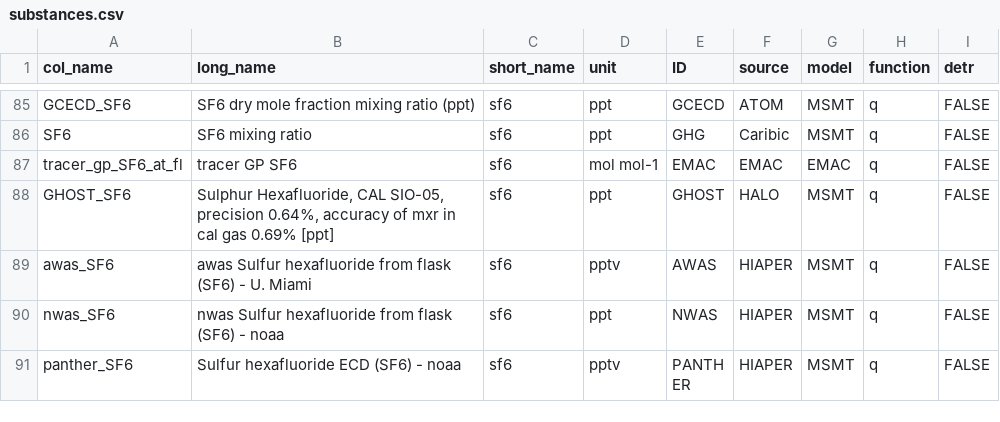
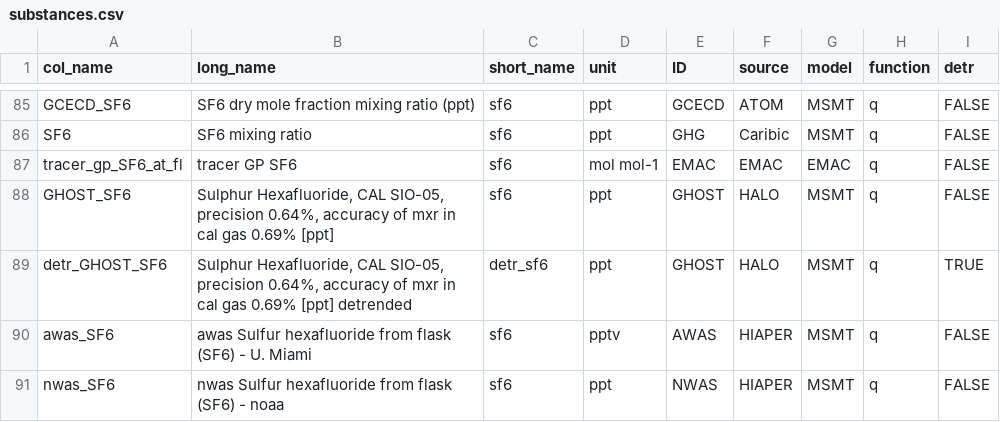
Before and after one commit to SophieBauchinger/dataTools, a CSV file: substances.csv, drawn as a sheet; only a part is shown, gaps mark what is left out; the shorter side is filled out with more unchanged rows.

```diff
--- a/substances.csv
+++ b/substances.csv
@@ -88,2 +88,3 @@ tracer_gp_SF6_at_fl,tracer GP SF6,sf6,mol mol-1,EMAC,EMAC,EMAC,q,FALSE
 GHOST_SF6,"Sulphur Hexafluoride, CAL SIO-05, precision 0.64%, accuracy of mxr in cal gas 0.69% [ppt]",sf6,ppt,GHOST,HALO,MSMT,q,FALSE
+detr_GHOST_SF6,"Sulphur Hexafluoride, CAL SIO-05, precision 0.64%, accuracy of mxr in cal gas 0.69% [ppt] detrended",detr_sf6,ppt,GHOST,HALO,MSMT,q,TRUE
 awas_SF6,awas Sulfur hexafluoride from flask (SF6) - U. Miami ,sf6,pptv,AWAS ,HIAPER,MSMT,q,FALSE
```
Also changed, not shown: coordinates.csv.
